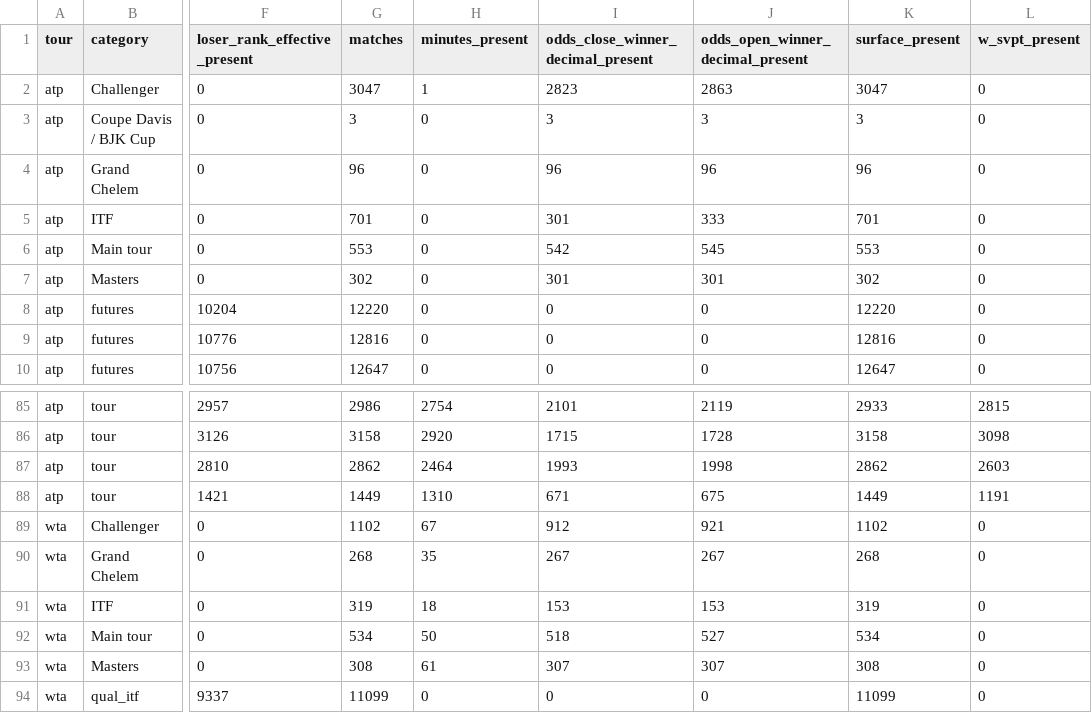
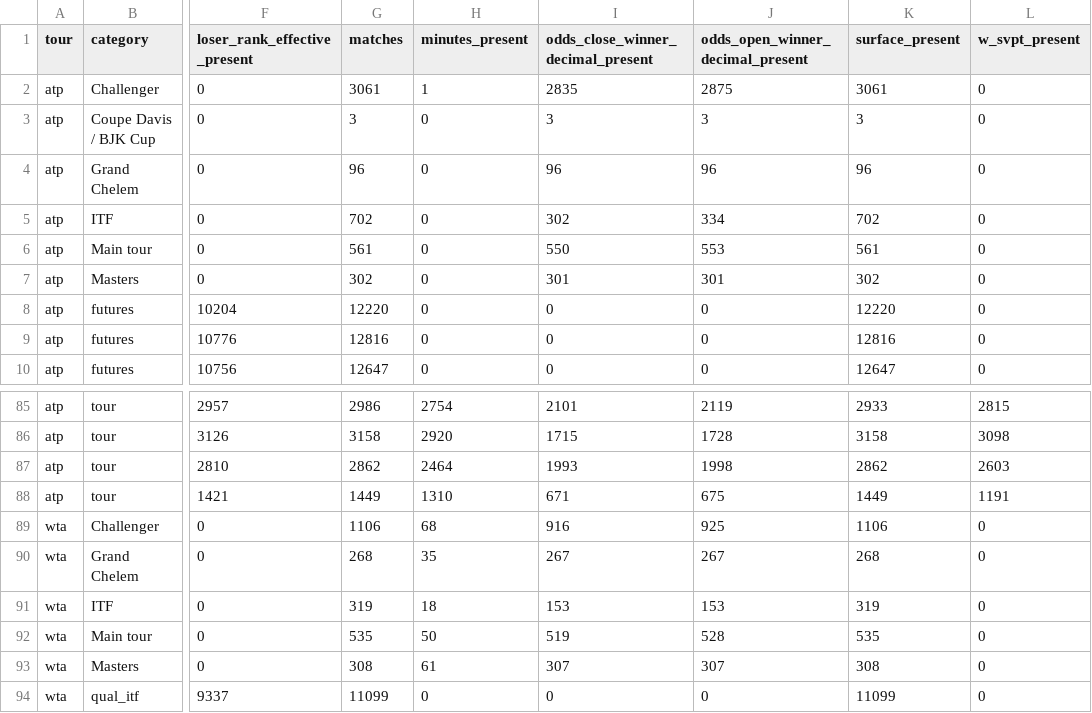
Before and after one commit to sumeetamin/tennis-history-data, a CSV file: data/curated/post_2000/coverage.csv, drawn as a sheet; only a part is shown, gaps mark what is left out; the diff names each change by its address in the sheet, - before the commit and + after, or states it on an @@ line.

```diff
--- a/data/curated/post_2000/coverage.csv
+++ b/data/curated/post_2000/coverage.csv
-G2 (matches): 3047
+G2 (matches): 3061
-I2: 2823
+I2: 2835
-J2 (odds_open_winner_decimal_present): 2863
+J2 (odds_open_winner_decimal_present): 2875
-K2 (surface_present): 3047
+K2 (surface_present): 3061
-G5 (matches): 701
+G5 (matches): 702
-I5: 301
+I5: 302
-J5 (odds_open_winner_decimal_present): 333
+J5 (odds_open_winner_decimal_present): 334
-K5 (surface_present): 701
+K5 (surface_present): 702
-G6 (matches): 553
+G6 (matches): 561
-I6: 542
+I6: 550
-J6 (odds_open_winner_decimal_present): 545
+J6 (odds_open_winner_decimal_present): 553
-K6 (surface_present): 553
+K6 (surface_present): 561
-G89 (matches): 1102
+G89 (matches): 1106
-H89 (minutes_present): 67
+H89 (minutes_present): 68
-I89: 912
+I89: 916
-J89 (odds_open_winner_decimal_present): 921
+J89 (odds_open_winner_decimal_present): 925
-K89 (surface_present): 1102
+K89 (surface_present): 1106
-G92 (matches): 534
+G92 (matches): 535
-I92: 518
+I92: 519
-J92 (odds_open_winner_decimal_present): 527
+J92 (odds_open_winner_decimal_present): 528
-K92 (surface_present): 534
+K92 (surface_present): 535
```
Also changed, not shown: data/curated/main_tour/season_coverage.csv, data/curated/post_2000/coverage_dimensions.csv, 33 other files.
